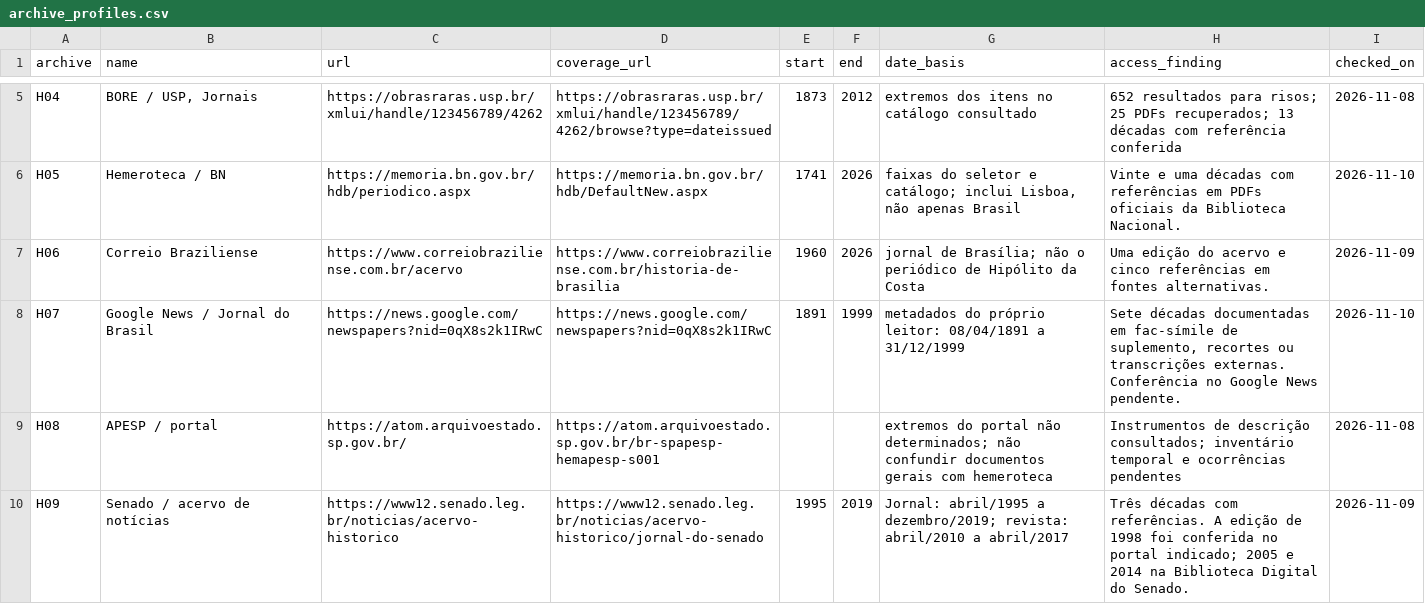
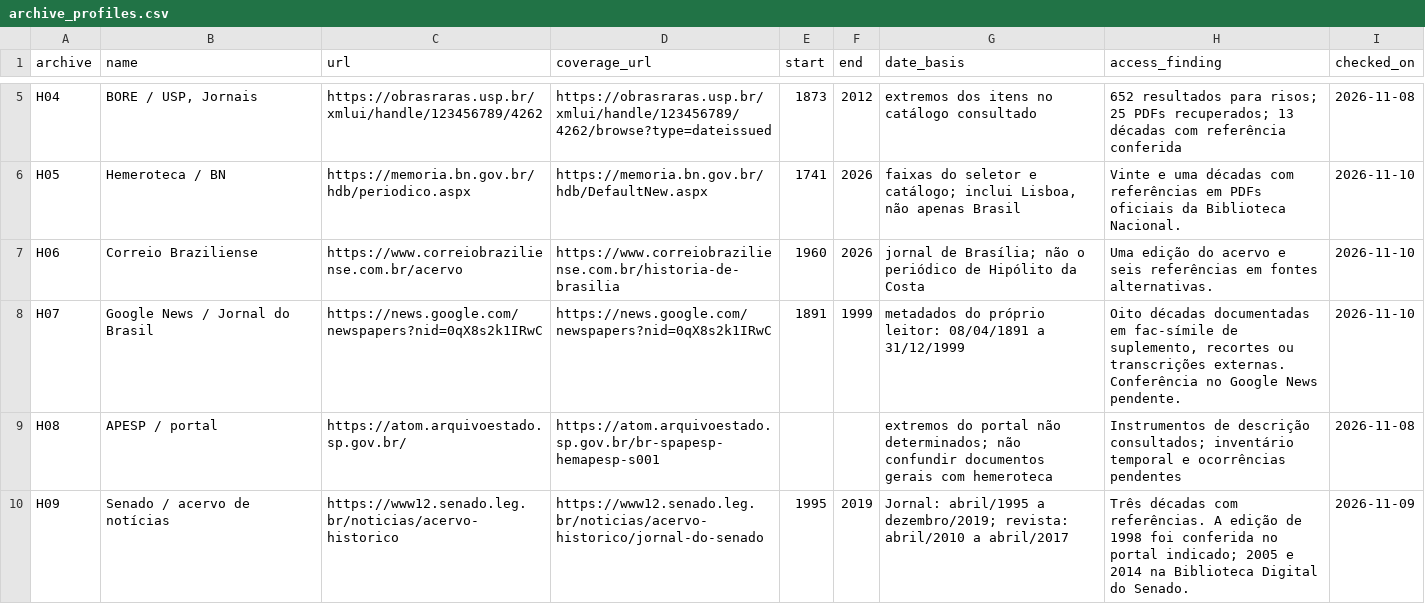
Before and after one commit to murilloed/historia-riso-escrito-portugues, a CSV file: data/archive_profiles.csv, drawn as a sheet; only a part is shown, gaps mark what is left out.

```diff
--- a/data/archive_profiles.csv
+++ b/data/archive_profiles.csv
@@ -6,4 +6,4 @@ H04,"BORE / USP, Jornais",https://obrasraras.usp.br/xmlui/handle/123456789/4262,
 H05,Hemeroteca / BN,https://memoria.bn.gov.br/hdb/periodico.aspx,https://memoria.bn.gov.br/hdb/DefaultNew.aspx,1741,2026,"faixas do seletor e catálogo; inclui Lisboa, não apenas Brasil",Vinte e uma décadas com referências em PDFs oficiais da Biblioteca Nacional.,2026-11-10
-H06,Correio Braziliense,https://www.correiobraziliense.com.br/acervo,https://www.correiobraziliense.com.br/historia-de-brasilia,1960,2026,jornal de Brasília; não o periódico de Hipólito da Costa,Uma edição do acervo e cinco referências em fontes alternativas.,2026-11-09
-H07,Google News / Jornal do Brasil,https://news.google.com/newspapers?nid=0qX8s2k1IRwC,https://news.google.com/newspapers?nid=0qX8s2k1IRwC,1891,1999,metadados do próprio leitor: 08/04/1891 a 31/12/1999,"Sete décadas documentadas em fac-símile de suplemento, recortes ou transcrições externas. Conferência no Google News pendente.",2026-11-10
+H06,Correio Braziliense,https://www.correiobraziliense.com.br/acervo,https://www.correiobraziliense.com.br/historia-de-brasilia,1960,2026,jornal de Brasília; não o periódico de Hipólito da Costa,Uma edição do acervo e seis referências em fontes alternativas.,2026-11-10
+H07,Google News / Jornal do Brasil,https://news.google.com/newspapers?nid=0qX8s2k1IRwC,https://news.google.com/newspapers?nid=0qX8s2k1IRwC,1891,1999,metadados do próprio leitor: 08/04/1891 a 31/12/1999,"Oito décadas documentadas em fac-símile de suplemento, recortes ou transcrições externas. Conferência no Google News pendente.",2026-11-10
 H08,APESP / portal,https://atom.arquivoestado.sp.gov.br/,https://atom.arquivoestado.sp.gov.br/br-spapesp-hemapesp-s001,,,extremos do portal não determinados; não confundir documentos gerais com hemeroteca,Instrumentos de descrição consultados; inventário temporal e ocorrências pendentes,2026-11-08
```
Also changed, not shown: data/archive_decade_matrix.csv, data/archive_decade_references.csv, 22 other files.
